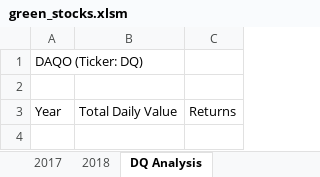
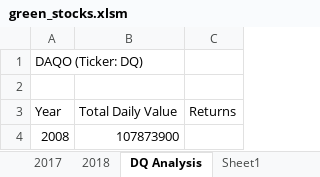
Before and after one commit to perchingeagle/stocks-analysis, an Excel workbook: green_stocks.xlsm, sheet DQ Analysis, drawn as a sheet; values as stored, in another font and other column widths than the file's, no borders; the diff names each change by its address in the sheet, - before the commit and + after, or states it on an @@ line.

```diff
--- a/green_stocks.xlsm (sheet DQ Analysis)
+++ b/green_stocks.xlsm (sheet DQ Analysis)
+sheet tab: Sheet1
+row 4: 2008 | 107873900
```
